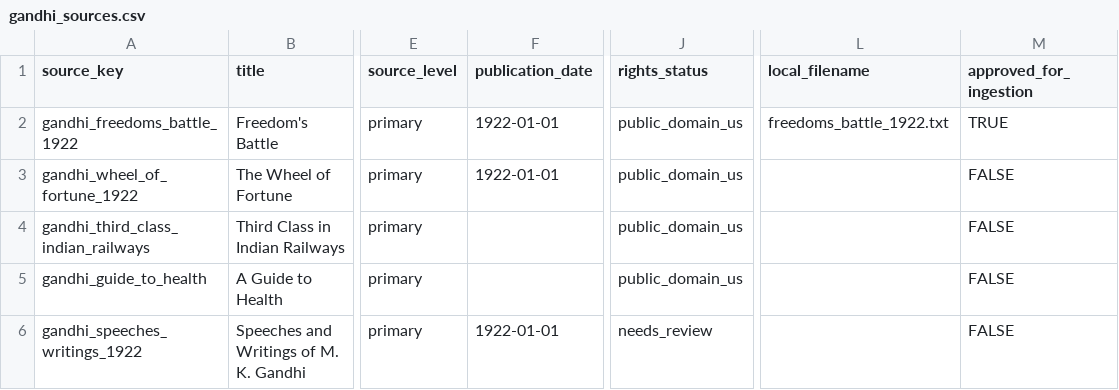
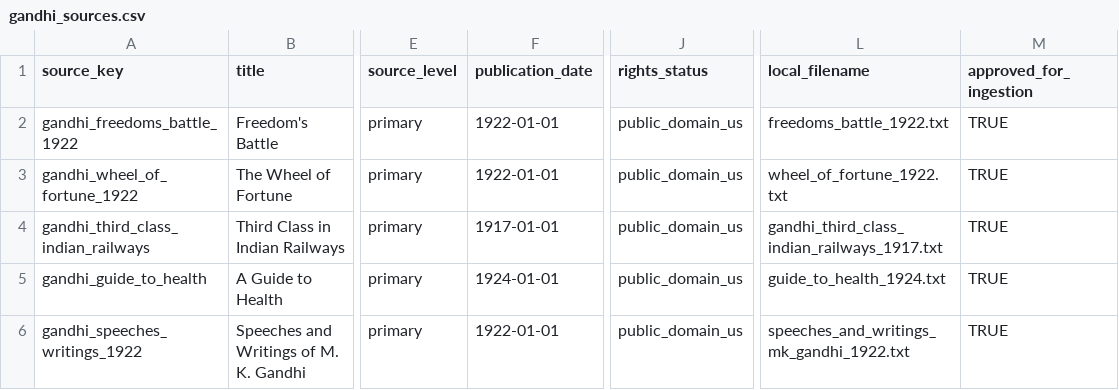
Before and after one commit to amanjain454/rechat, a CSV file: data/source_inventory/gandhi_sources.csv, drawn as a sheet; only a part is shown, gaps mark what is left out; the diff names each change by its address in the sheet, - before the commit and + after, or states it on an @@ line.

Commit message:
Add ingestion and evaluation tooling

```diff
--- a/data/source_inventory/gandhi_sources.csv
+++ b/data/source_inventory/gandhi_sources.csv
-L3 (local_filename): (empty)
+L3 (local_filename): wheel_of_fortune_1922.txt
-M3:M6 (approved_for_ingestion): FALSE
+M3:M6 (approved_for_ingestion): TRUE
-F4 (publication_date): (empty)
+F4 (publication_date): 1917-01-01
-L4 (local_filename): (empty)
+L4 (local_filename): gandhi_third_class_indian_railways_1917.txt
-F5 (publication_date): (empty)
+F5 (publication_date): 1924-01-01
-L5 (local_filename): (empty)
+L5 (local_filename): guide_to_health_1924.txt
-J6 (rights_status): needs_review
+J6 (rights_status): public_domain_us
-L6 (local_filename): (empty)
+L6 (local_filename): speeches_and_writings_mk_gandhi_1922.txt
```
Also changed, not shown: 13 other files.
